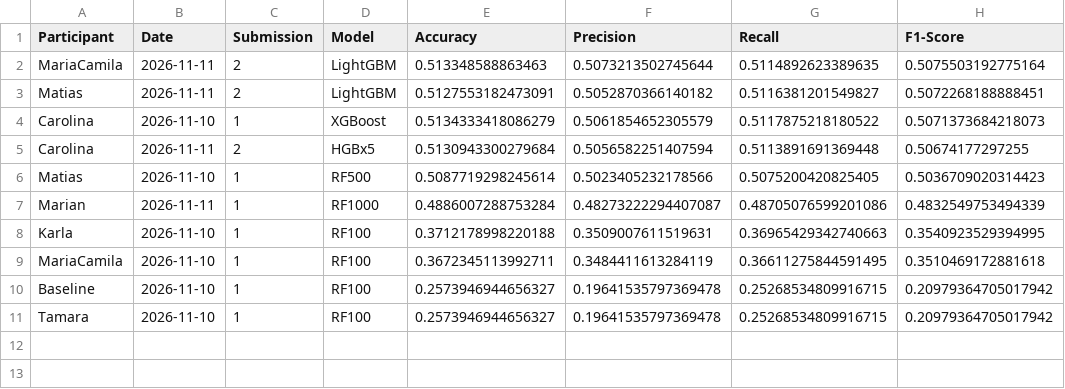
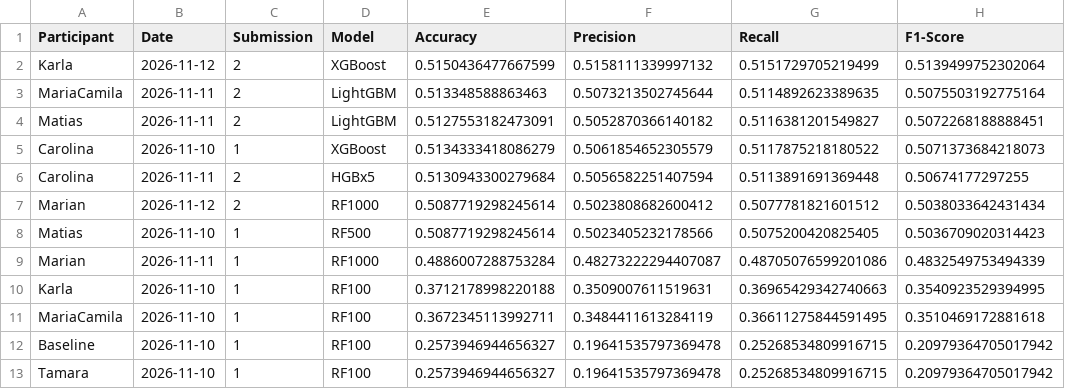
Before and after one commit to Doctorado-UDP/data-mining-2026, a CSV file: prediction_challenge/leaderboard.csv, drawn as a sheet.

Commit message:
Update leaderboard

```diff
--- a/prediction_challenge/leaderboard.csv
+++ b/prediction_challenge/leaderboard.csv
@@ -1,2 +1,3 @@
 Participant,Date,Submission,Model,Accuracy,Precision,Recall,F1-Score
+Karla,2026-11-12,2,XGBoost,0.5150436477667599,0.5158111339997132,0.5151729705219499,0.5139499752302064
 MariaCamila,2026-11-11,2,LightGBM,0.513348588863463,0.5073213502745644,0.5114892623389635,0.5075503192775164
@@ -5,2 +6,3 @@ Carolina,2026-11-10,1,XGBoost,0.5134333418086279,0.5061854652305579,0.5117875218
 Carolina,2026-11-11,2,HGBx5,0.5130943300279684,0.5056582251407594,0.5113891691369448,0.50674177297255
+Marian,2026-11-12,2,RF1000,0.5087719298245614,0.5023808682600412,0.5077781821601512,0.5038033642431434
 Matias,2026-11-10,1,RF500,0.5087719298245614,0.5023405232178566,0.5075200420825405,0.5036709020314423
```
Also changed, not shown: prediction_challenge/leaderboard_best.csv, 2 other files.
